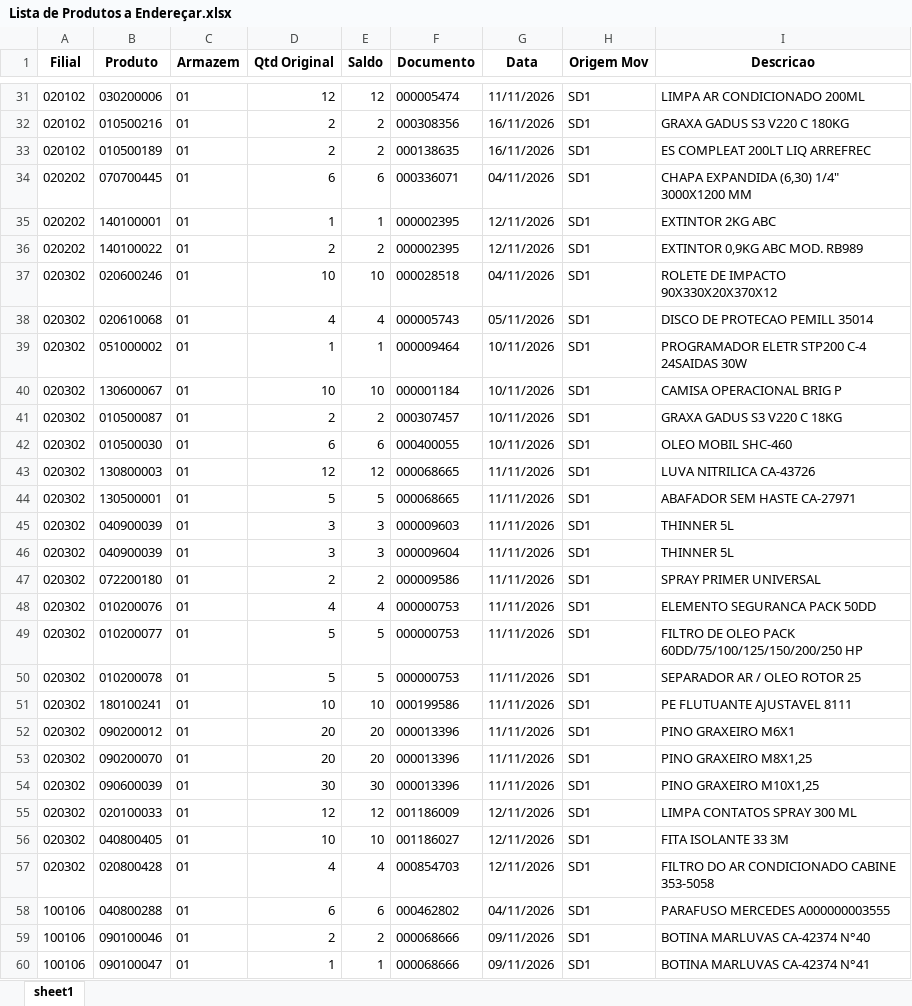
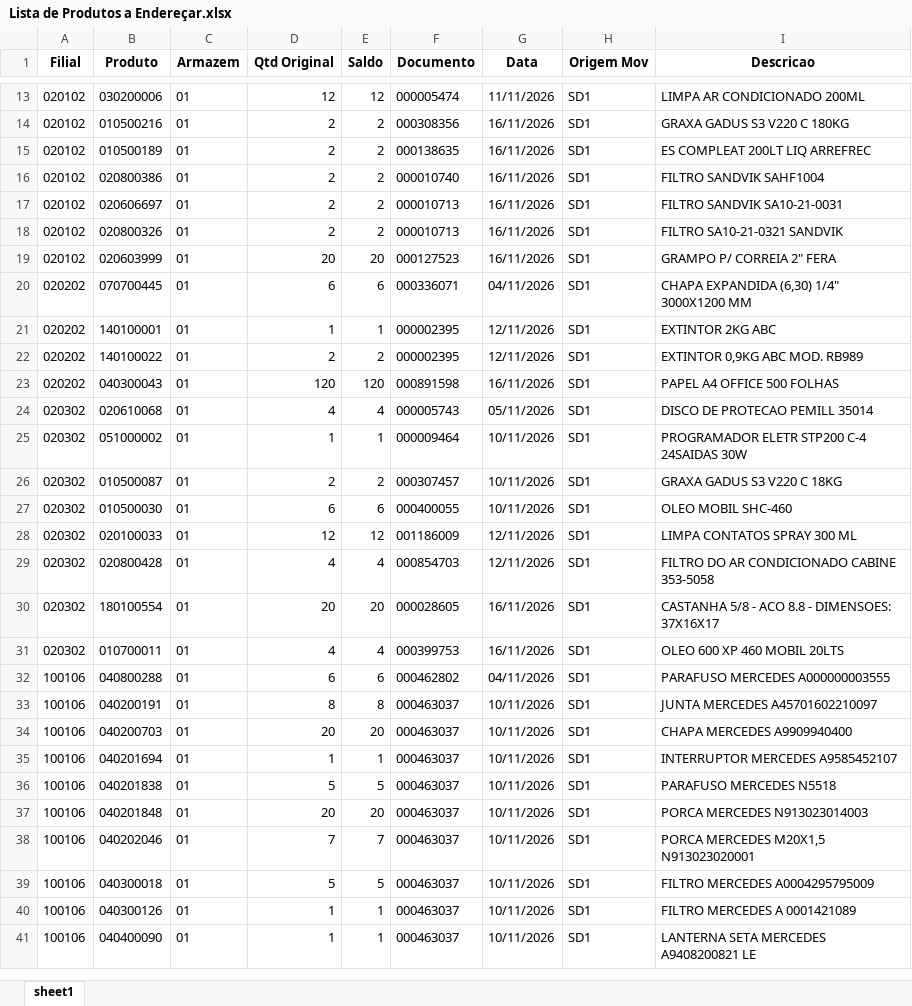
Before and after one commit to kaiquesiqueira-tech/CONSULTOR-PRODUTOS, an Excel workbook: dados/Lista de Produtos a Endereçar.xlsx, sheet sheet1, drawn as a sheet; only a part is shown, gaps mark what is left out; the shorter side is filled out with more unchanged rows; values as stored, in another font and other column widths than the file's, no borders; removed rows and columns are numbered as before the commit, all else as after; the diff covers the shown part only; the diff names each change by its address in the sheet, - before the commit and + after, or states it on an @@ line.

Commit message:
atualiza base pelo app: Lista de Produtos a Endereçar.xlsx, SALDO_FISICO_02.xlsx, SALDO_FISICO_10.xlsx, SALDO_POR_ENDEREÇO.xlsx, SBZ.xlsx, SD3.xlsx

```diff
--- a/dados/Lista de Produtos a Endereçar.xlsx (sheet sheet1)
+++ b/dados/Lista de Produtos a Endereçar.xlsx (sheet sheet1)
+row 16: 020102 | 020800386 | 01 | 2 | 2 | 000010740 | 16/11/2026 | SD1 | FILTRO SANDVIK SAHF1004
+row 17: 020102 | 020606697 | 01 | 2 | 2 | 000010713 | 16/11/2026 | SD1 | FILTRO SANDVIK SA10-21-0031
+row 18: 020102 | 020800326 | 01 | 2 | 2 | 000010713 | 16/11/2026 | SD1 | FILTRO SA10-21-0321 SANDVIK
+row 19: 020102 | 020603999 | 01 | 20 | 20 | 000127523 | 16/11/2026 | SD1 | GRAMPO P/ CORREIA 2" FERA
-row 37: 020302 | 020600246 | 01 | 10 | 10 | 000028518 | 04/11/2026 | SD1 | ROLETE DE IMPACTO 90X330X20X370X12
+row 23: 020202 | 040300043 | 01 | 120 | 120 | 000891598 | 16/11/2026 | SD1 | PAPEL A4 OFFICE 500 FOLHAS
-row 40: 020302 | 130600067 | 01 | 10 | 10 | 000001184 | 10/11/2026 | SD1 | CAMISA OPERACIONAL BRIG P
-row 43: 020302 | 130800003 | 01 | 12 | 12 | 000068665 | 11/11/2026 | SD1 | LUVA NITRILICA CA-43726
-row 44: 020302 | 130500001 | 01 | 5 | 5 | 000068665 | 11/11/2026 | SD1 | ABAFADOR SEM HASTE CA-27971
-row 45: 020302 | 040900039 | 01 | 3 | 3 | 000009603 | 11/11/2026 | SD1 | THINNER 5L
-row 46: 020302 | 040900039 | 01 | 3 | 3 | 000009604 | 11/11/2026 | SD1 | THINNER 5L
-row 47: 020302 | 072200180 | 01 | 2 | 2 | 000009586 | 11/11/2026 | SD1 | SPRAY PRIMER UNIVERSAL
-row 48: 020302 | 010200076 | 01 | 4 | 4 | 000000753 | 11/11/2026 | SD1 | ELEMENTO SEGURANCA PACK 50DD
-row 49: 020302 | 010200077 | 01 | 5 | 5 | 000000753 | 11/11/2026 | SD1 | FILTRO DE OLEO PACK 60DD/75/100/125/150/200/250 HP
-row 50: 020302 | 010200078 | 01 | 5 | 5 | 000000753 | 11/11/2026 | SD1 | SEPARADOR AR / OLEO ROTOR 25
-row 51: 020302 | 180100241 | 01 | 10 | 10 | 000199586 | 11/11/2026 | SD1 | PE FLUTUANTE AJUSTAVEL 8111
-row 52: 020302 | 090200012 | 01 | 20 | 20 | 000013396 | 11/11/2026 | SD1 | PINO GRAXEIRO M6X1
-row 53: 020302 | 090200070 | 01 | 20 | 20 | 000013396 | 11/11/2026 | SD1 | PINO GRAXEIRO M8X1,25
-row 54: 020302 | 090600039 | 01 | 30 | 30 | 000013396 | 11/11/2026 | SD1 | PINO GRAXEIRO M10X1,25
-row 56: 020302 | 040800405 | 01 | 10 | 10 | 001186027 | 12/11/2026 | SD1 | FITA ISOLANTE 33 3M
+row 30: 020302 | 180100554 | 01 | 20 | 20 | 000028605 | 16/11/2026 | SD1 | CASTANHA 5/8 - ACO 8.8 - DIMENSOES: 37X16X17
+row 31: 020302 | 010700011 | 01 | 4 | 4 | 000399753 | 16/11/2026 | SD1 | OLEO 600 XP 460 MOBIL 20LTS
-row 59: 100106 | 090100046 | 01 | 2 | 2 | 000068666 | 09/11/2026 | SD1 | BOTINA MARLUVAS CA-42374 N°40
-row 60: 100106 | 090100047 | 01 | 1 | 1 | 000068666 | 09/11/2026 | SD1 | BOTINA MARLUVAS CA-42374 N°41
```
Also changed, not shown: 6 added rows and 22 removed rows elsewhere in this sheet, 7 other files.
